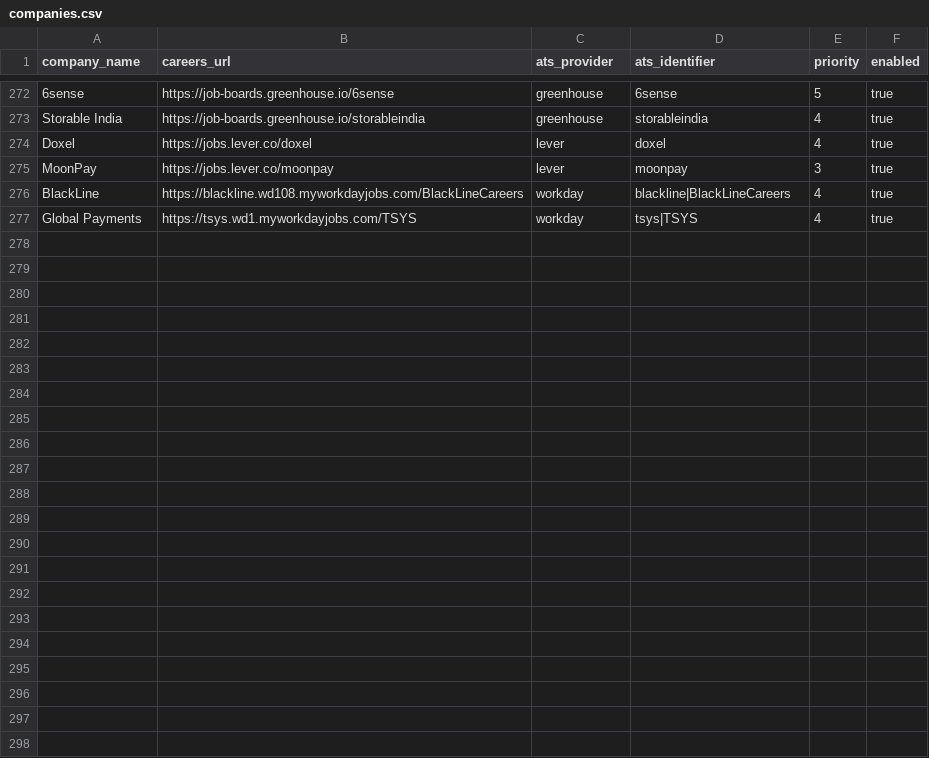
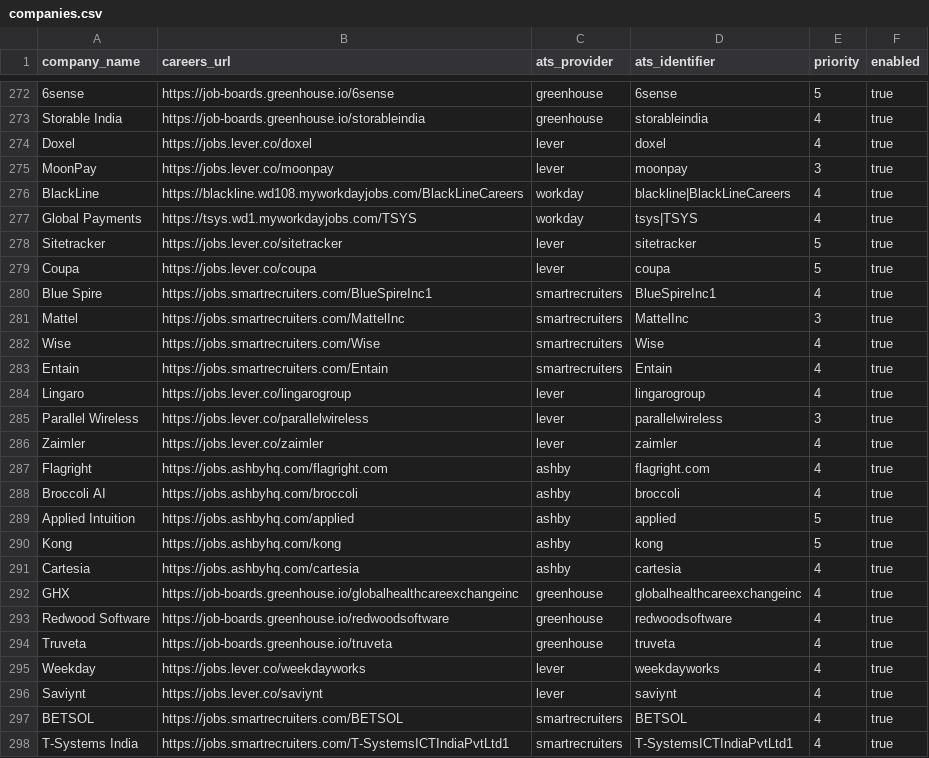
Before and after one commit to chandanvura/JobRadar, a CSV file: companies/companies.csv, drawn as a sheet; only a part is shown, gaps mark what is left out; the diff names each change by its address in the sheet, - before the commit and + after, or states it on an @@ line.

```diff
--- a/companies/companies.csv
+++ b/companies/companies.csv
+row 278: Sitetracker | https://jobs.lever.co/sitetracker | lever | sitetracker | 5 | true
+row 279: Coupa | https://jobs.lever.co/coupa | lever | coupa | 5 | true
+row 280: Blue Spire | https://jobs.smartrecruiters.com/BlueSpireInc1 | smartrecruiters | BlueSpireInc1 | 4 | true
+row 281: Mattel | https://jobs.smartrecruiters.com/MattelInc | smartrecruiters | MattelInc | 3 | true
+row 282: Wise | https://jobs.smartrecruiters.com/Wise | smartrecruiters | Wise | 4 | true
+row 283: Entain | https://jobs.smartrecruiters.com/Entain | smartrecruiters | Entain | 4 | true
+row 284: Lingaro | https://jobs.lever.co/lingarogroup | lever | lingarogroup | 4 | true
+row 285: Parallel Wireless | https://jobs.lever.co/parallelwireless | lever | parallelwireless | 3 | true
+row 286: Zaimler | https://jobs.lever.co/zaimler | lever | zaimler | 4 | true
+row 287: Flagright | https://jobs.ashbyhq.com/flagright.com | ashby | flagright.com | 4 | true
+row 288: Broccoli AI | https://jobs.ashbyhq.com/broccoli | ashby | broccoli | 4 | true
+row 289: Applied Intuition | https://jobs.ashbyhq.com/applied | ashby | applied | 5 | true
+row 290: Kong | https://jobs.ashbyhq.com/kong | ashby | kong | 5 | true
+row 291: Cartesia | https://jobs.ashbyhq.com/cartesia | ashby | cartesia | 4 | true
+row 292: GHX | https://job-boards.greenhouse.io/globalhealthcareexchangeinc | greenhouse | globalhealthcareexchangeinc | 4 | true
+row 293: Redwood Software | https://job-boards.greenhouse.io/redwoodsoftware | greenhouse | redwoodsoftware | 4 | true
+row 294: Truveta | https://job-boards.greenhouse.io/truveta | greenhouse | truveta | 4 | true
+row 295: Weekday | https://jobs.lever.co/weekdayworks | lever | weekdayworks | 4 | true
+row 296: Saviynt | https://jobs.lever.co/saviynt | lever | saviynt | 4 | true
+row 297: BETSOL | https://jobs.smartrecruiters.com/BETSOL | smartrecruiters | BETSOL | 4 | true
+row 298: T-Systems India | https://jobs.smartrecruiters.com/T-SystemsICTIndiaPvtLtd1 | smartrecruiters | T-SystemsICTIndiaPvtLtd1 | 4 | true
```
Also changed, not shown: 2 other files.
